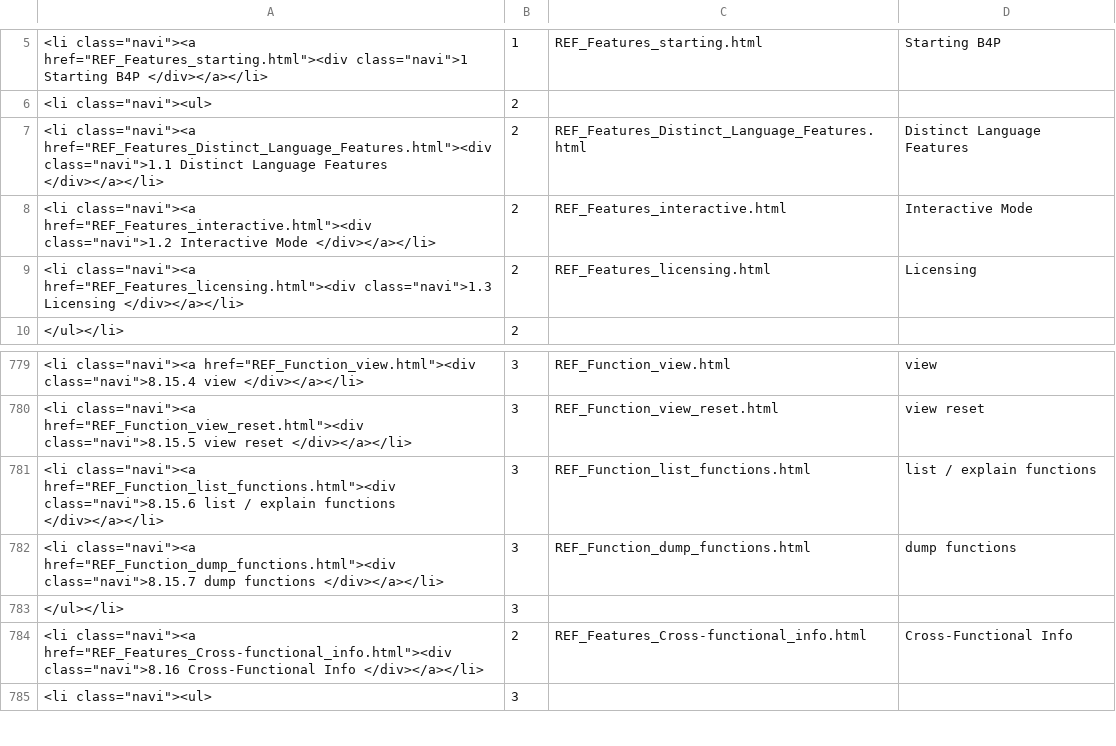
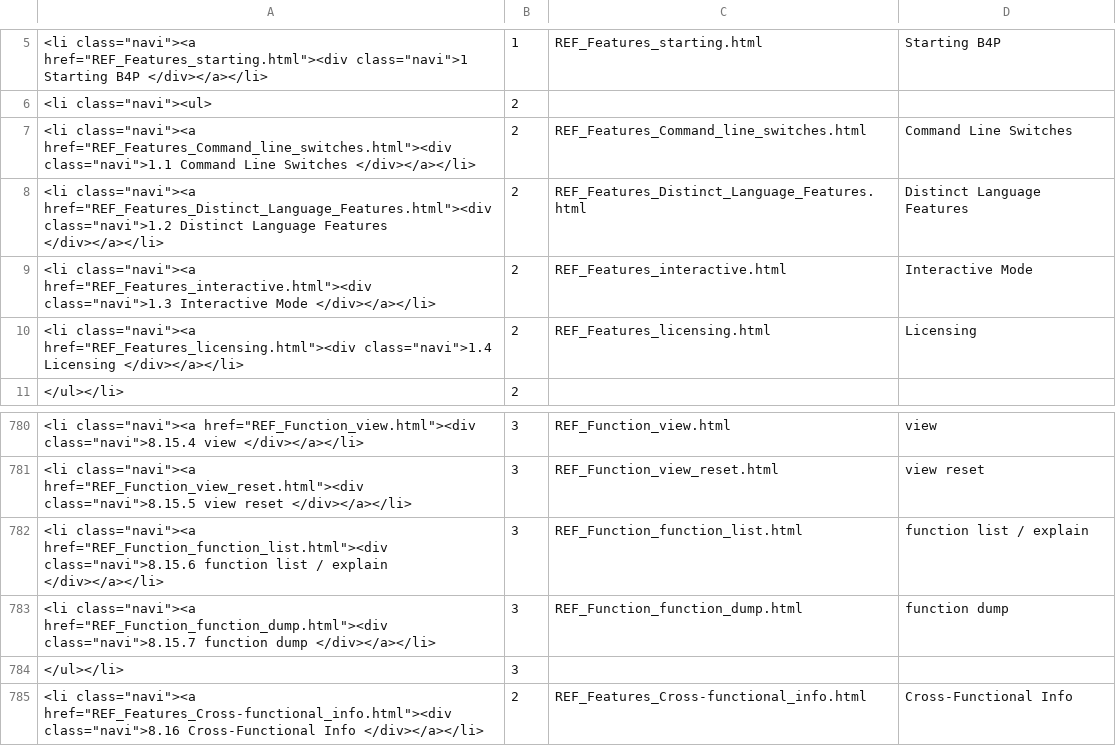
Before and after one commit to georgzurbonsen/B4P_Docu_Maker, a CSV file: Navigator.csv, drawn as a sheet; only a part is shown, gaps mark what is left out; the shorter side is filled out with more unchanged rows.

```diff
--- a/Navigator.csv
+++ b/Navigator.csv
@@ -6,5 +6,6 @@
 "<li class=""navi""><ul>";2
-"<li class=""navi""><a href=""REF_Features_Distinct_Language_Features.html""><div class=""navi"">1.1 Distinct Language Features </div></a></li>";2;REF_Features_Distinct_Language_Features.html;Distinct Language Features
-"<li class=""navi""><a href=""REF_Features_interactive.html""><div class=""navi"">1.2 Interactive Mode </div></a></li>";2;REF_Features_interactive.html;Interactive Mode
-"<li class=""navi""><a href=""REF_Features_licensing.html""><div class=""navi"">1.3 Licensing </div></a></li>";2;REF_Features_licensing.html;Licensing
+"<li class=""navi""><a href=""REF_Features_Command_line_switches.html""><div class=""navi"">1.1 Command Line Switches </div></a></li>";2;REF_Features_Command_line_switches.html;Command Line Switches
+"<li class=""navi""><a href=""REF_Features_Distinct_Language_Features.html""><div class=""navi"">1.2 Distinct Language Features </div></a></li>";2;REF_Features_Distinct_Language_Features.html;Distinct Language Features
+"<li class=""navi""><a href=""REF_Features_interactive.html""><div class=""navi"">1.3 Interactive Mode </div></a></li>";2;REF_Features_interactive.html;Interactive Mode
+"<li class=""navi""><a href=""REF_Features_licensing.html""><div class=""navi"">1.4 Licensing </div></a></li>";2;REF_Features_licensing.html;Licensing
 </ul></li>;2
@@ -780,4 +781,4 @@
 "<li class=""navi""><a href=""REF_Function_view_reset.html""><div class=""navi"">8.15.5 view reset </div></a></li>";3;REF_Function_view_reset.html;view reset
-"<li class=""navi""><a href=""REF_Function_list_functions.html""><div class=""navi"">8.15.6 list / explain functions </div></a></li>";3;REF_Function_list_functions.html;list / explain functions
-"<li class=""navi""><a href=""REF_Function_dump_functions.html""><div class=""navi"">8.15.7 dump functions </div></a></li>";3;REF_Function_dump_functions.html;dump functions
+"<li class=""navi""><a href=""REF_Function_function_list.html""><div class=""navi"">8.15.6 function list / explain </div></a></li>";3;REF_Function_function_list.html;function list / explain
+"<li class=""navi""><a href=""REF_Function_function_dump.html""><div class=""navi"">8.15.7 function dump </div></a></li>";3;REF_Function_function_dump.html;function dump
 </ul></li>;3
```
Also changed, not shown: New Keyword Index.csv, 14 other files.
